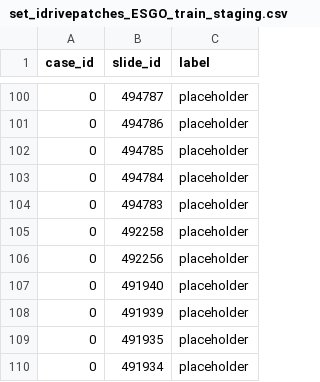
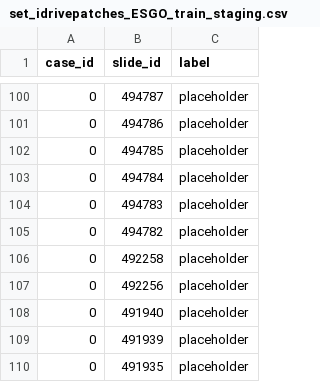
Before and after one commit to scjjb/Ovarian_Features, a CSV file: dataset_csv/set_idrivepatches_ESGO_train_staging.csv, drawn as a sheet; only a part is shown, gaps mark what is left out; the shorter side is filled out with more unchanged rows.

Commit message:
Add missing file

```diff
--- a/dataset_csv/set_idrivepatches_ESGO_train_staging.csv
+++ b/dataset_csv/set_idrivepatches_ESGO_train_staging.csv
@@ -104,2 +104,3 @@
 0,494783,placeholder
+0,494782,placeholder
 0,492258,placeholder
```
